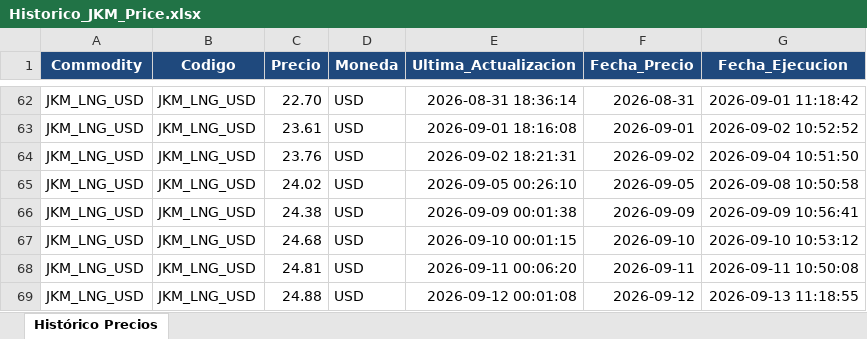
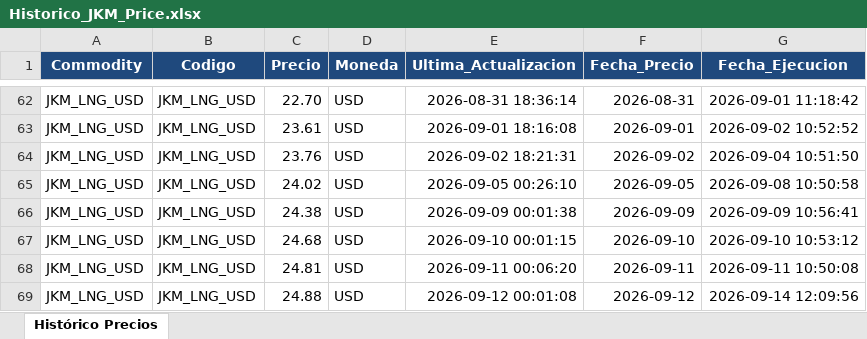
Before and after one commit to javiglejun/OilPrice, an Excel workbook: Historico_JKM_Price.xlsx, sheet Histórico Precios, drawn as a sheet; only a part is shown, gaps mark what is left out; values as stored, in another font and other column widths than the file's, no borders; the diff names each change by its address in the sheet, - before the commit and + after, or states it on an @@ line.

```diff
--- a/Historico_JKM_Price.xlsx (sheet Histórico Precios)
+++ b/Historico_JKM_Price.xlsx (sheet Histórico Precios)
-G69 (Fecha_Ejecucion): 2026-09-13 11:18:55
+G69 (Fecha_Ejecucion): 2026-09-14 12:09:56
```
